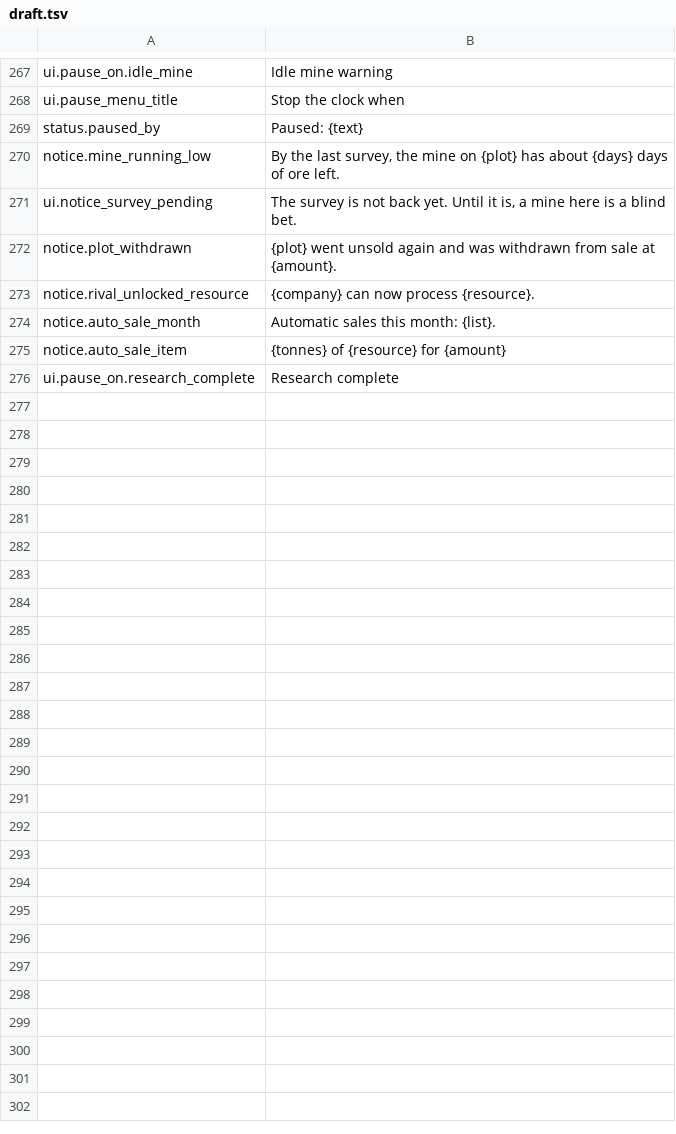
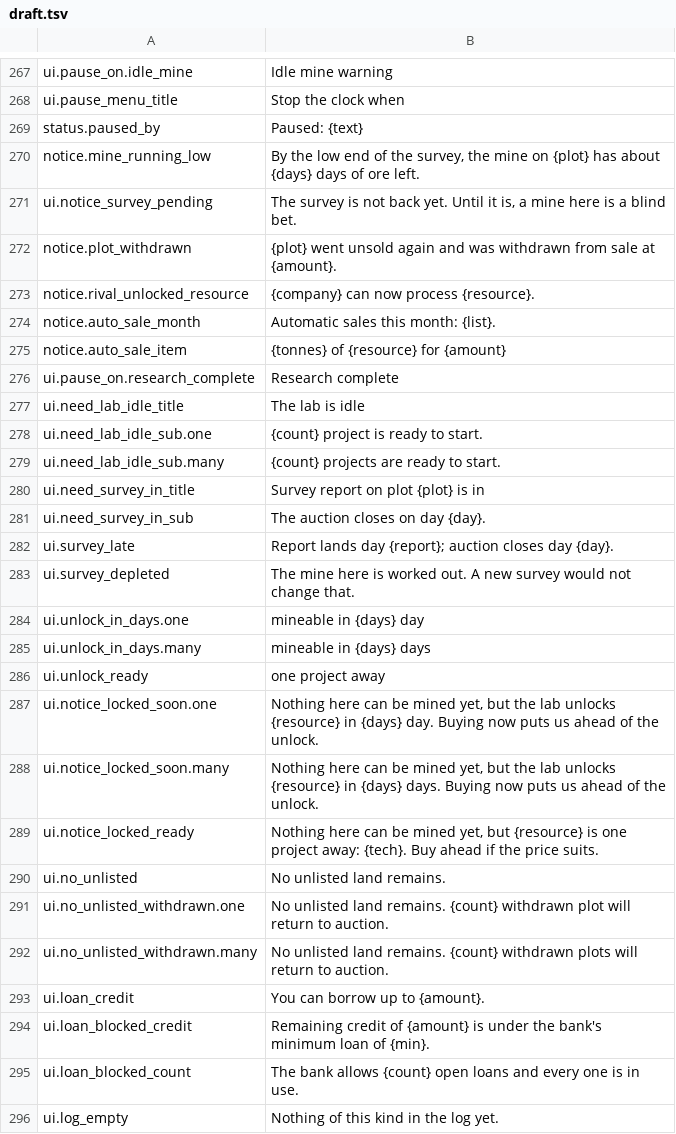
Before and after one commit to binary-knight/deep-claim, a TSV file: tools/prose/draft.tsv, drawn as a sheet; only a part is shown, gaps mark what is left out.

```diff
--- a/tools/prose/draft.tsv
+++ b/tools/prose/draft.tsv
@@ -269,3 +269,3 @@ ui.pause_menu_title	Stop the clock when
 status.paused_by	Paused: {text}
-notice.mine_running_low	By the last survey, the mine on {plot} has about {days} days of ore left.
+notice.mine_running_low	By the low end of the survey, the mine on {plot} has about {days} days of ore left.
 ui.notice_survey_pending	The survey is not back yet. Until it is, a mine here is a blind bet.
@@ -276 +276,21 @@ notice.auto_sale_item	{tonnes} of {resource} for {amount}
 ui.pause_on.research_complete	Research complete
+ui.need_lab_idle_title	The lab is idle
+ui.need_lab_idle_sub.one	{count} project is ready to start.
+ui.need_lab_idle_sub.many	{count} projects are ready to start.
+ui.need_survey_in_title	Survey report on plot {plot} is in
+ui.need_survey_in_sub	The auction closes on day {day}.
+ui.survey_late	Report lands day {report}; auction closes day {day}.
+ui.survey_depleted	The mine here is worked out. A new survey would not change that.
+ui.unlock_in_days.one	mineable in {days} day
+ui.unlock_in_days.many	mineable in {days} days
+ui.unlock_ready	one project away
+ui.notice_locked_soon.one	Nothing here can be mined yet, but the lab unlocks {resource} in {days} day. Buying now puts us ahead of the unlock.
+ui.notice_locked_soon.many	Nothing here can be mined yet, but the lab unlocks {resource} in {days} days. Buying now puts us ahead of the unlock.
+ui.notice_locked_ready	Nothing here can be mined yet, but {resource} is one project away: {tech}. Buy ahead if the price suits.
+ui.no_unlisted	No unlisted land remains.
+ui.no_unlisted_withdrawn.one	No unlisted land remains. {count} withdrawn plot will return to auction.
+ui.no_unlisted_withdrawn.many	No unlisted land remains. {count} withdrawn plots will return to auction.
+ui.loan_credit	You can borrow up to {amount}.
+ui.loan_blocked_credit	Remaining credit of {amount} is under the bank's minimum loan of {min}.
+ui.loan_blocked_count	The bank allows {count} open loans and every one is in use.
+ui.log_empty	Nothing of this kind in the log yet.
```
Also changed, not shown: tools/prose/agy-raw.tsv, tools/prose/polished.tsv, 10 other files.
